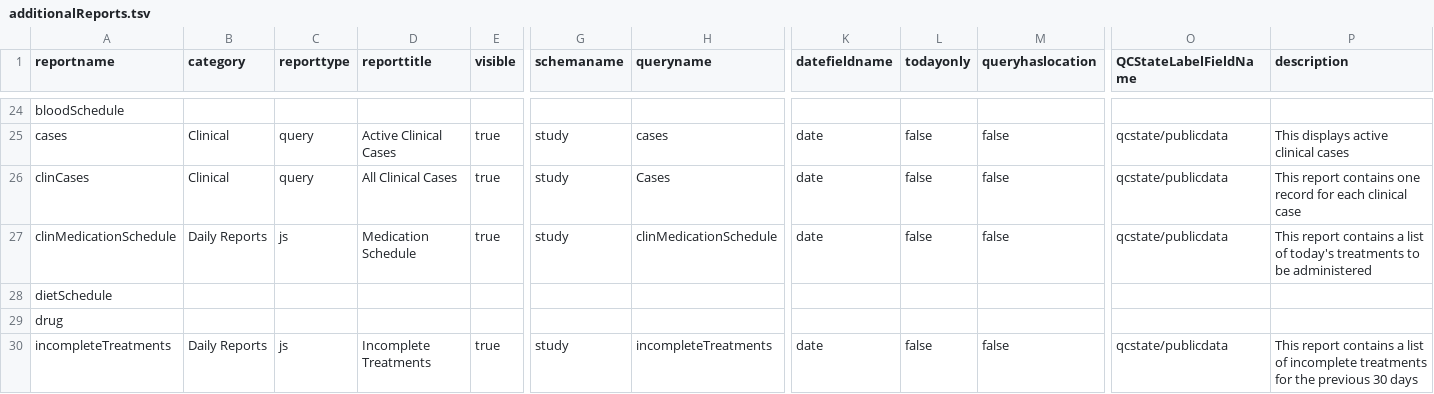
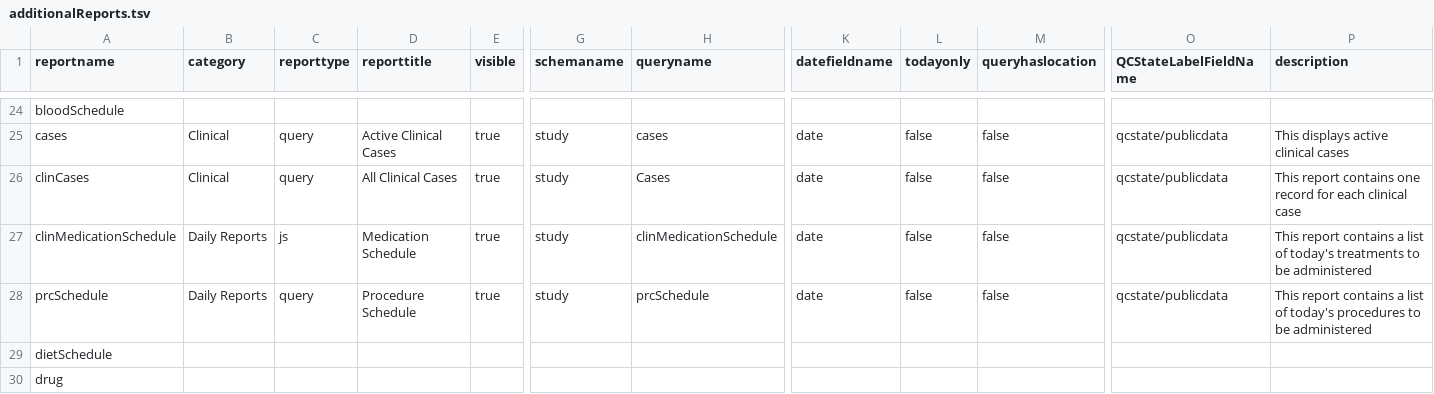
Before and after one commit to LabKey/nircEHRModules, a TSV file: nirc_ehr/resources/reports/additionalReports.tsv, drawn as a sheet; only a part is shown, gaps mark what is left out; the shorter side is filled out with more unchanged rows; rows hold the shown columns only; the diff names each change by its address in the sheet, - before the commit and + after, or states it on an @@ line.

Commit message:
Procedure orders

```diff
--- a/nirc_ehr/resources/reports/additionalReports.tsv
+++ b/nirc_ehr/resources/reports/additionalReports.tsv
+row 28: prcSchedule | Daily Reports | query | Procedure Schedule | true | study | prcSchedule | date | false | false | qcstate/publicdata | This report contains a list of today's procedures to be administered
```
Also changed, not shown: 19 other files.
